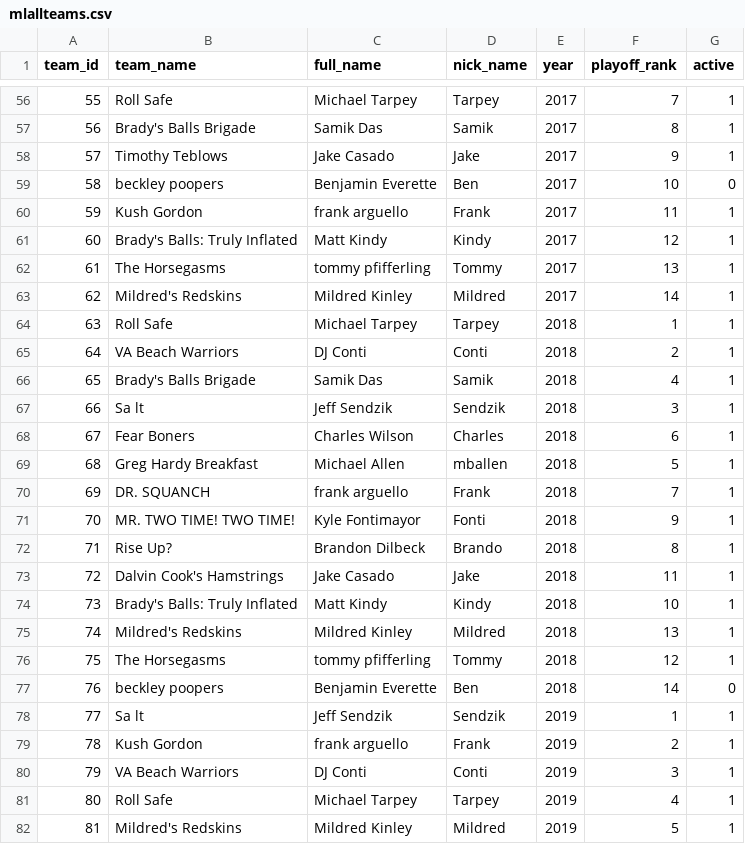
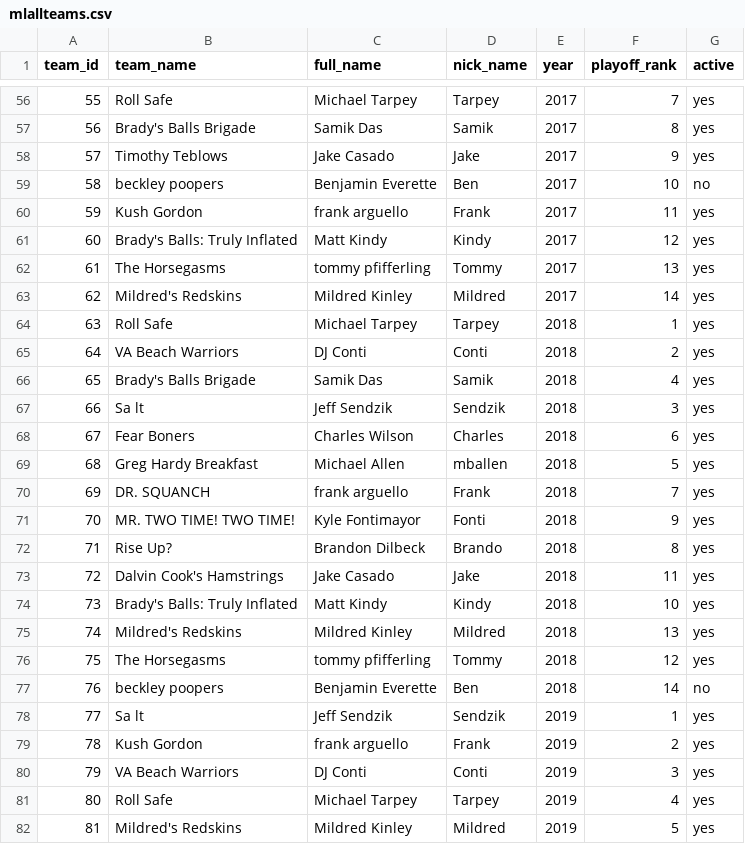
Before and after one commit to AnnuityDew/tarpey.dev, a CSV file: data/mildredleague/mlallteams.csv, drawn as a sheet; only a part is shown, gaps mark what is left out; the diff covers the shown part only.

```diff
--- a/data/mildredleague/mlallteams.csv
+++ b/data/mildredleague/mlallteams.csv
@@ -56,27 +56,27 @@
-55,Roll Safe,Michael Tarpey,Tarpey,2017,7,1
-56,Brady's Balls Brigade,Samik Das,Samik,2017,8,1
-57,Timothy Teblows,Jake Casado,Jake,2017,9,1
-58,beckley poopers,Benjamin Everette,Ben,2017,10,0
-59,Kush Gordon,frank arguello,Frank,2017,11,1
-60,Brady's Balls: Truly Inflated,Matt Kindy,Kindy,2017,12,1
-61,The Horsegasms,tommy pfifferling,Tommy,2017,13,1
-62,Mildred's Redskins,Mildred Kinley,Mildred,2017,14,1
-63,Roll Safe,Michael Tarpey,Tarpey,2018,1,1
-64,VA Beach Warriors,DJ Conti,Conti,2018,2,1
-65,Brady's Balls Brigade,Samik Das,Samik,2018,4,1
-66,Sa lt,Jeff Sendzik,Sendzik,2018,3,1
-67,Fear Boners,Charles Wilson,Charles,2018,6,1
-68,Greg Hardy Breakfast,Michael Allen,mballen,2018,5,1
-69,DR. SQUANCH,frank arguello,Frank,2018,7,1
-70,MR. TWO TIME! TWO TIME!,Kyle Fontimayor,Fonti,2018,9,1
-71,Rise Up?,Brandon Dilbeck,Brando,2018,8,1
-72,Dalvin Cook's Hamstrings,Jake Casado,Jake,2018,11,1
-73,Brady's Balls: Truly Inflated,Matt Kindy,Kindy,2018,10,1
-74,Mildred's Redskins,Mildred Kinley,Mildred,2018,13,1
-75,The Horsegasms,tommy pfifferling,Tommy,2018,12,1
-76,beckley poopers,Benjamin Everette,Ben,2018,14,0
-77,Sa lt,Jeff Sendzik,Sendzik,2019,1,1
-78,Kush Gordon,frank arguello,Frank,2019,2,1
-79,VA Beach Warriors,DJ Conti,Conti,2019,3,1
-80,Roll Safe,Michael Tarpey,Tarpey,2019,4,1
-81,Mildred's Redskins,Mildred Kinley,Mildred,2019,5,1
+55,Roll Safe,Michael Tarpey,Tarpey,2017,7,yes
+56,Brady's Balls Brigade,Samik Das,Samik,2017,8,yes
+57,Timothy Teblows,Jake Casado,Jake,2017,9,yes
+58,beckley poopers,Benjamin Everette,Ben,2017,10,no
+59,Kush Gordon,frank arguello,Frank,2017,11,yes
+60,Brady's Balls: Truly Inflated,Matt Kindy,Kindy,2017,12,yes
+61,The Horsegasms,tommy pfifferling,Tommy,2017,13,yes
+62,Mildred's Redskins,Mildred Kinley,Mildred,2017,14,yes
+63,Roll Safe,Michael Tarpey,Tarpey,2018,1,yes
+64,VA Beach Warriors,DJ Conti,Conti,2018,2,yes
+65,Brady's Balls Brigade,Samik Das,Samik,2018,4,yes
+66,Sa lt,Jeff Sendzik,Sendzik,2018,3,yes
+67,Fear Boners,Charles Wilson,Charles,2018,6,yes
+68,Greg Hardy Breakfast,Michael Allen,mballen,2018,5,yes
+69,DR. SQUANCH,frank arguello,Frank,2018,7,yes
+70,MR. TWO TIME! TWO TIME!,Kyle Fontimayor,Fonti,2018,9,yes
+71,Rise Up?,Brandon Dilbeck,Brando,2018,8,yes
+72,Dalvin Cook's Hamstrings,Jake Casado,Jake,2018,11,yes
+73,Brady's Balls: Truly Inflated,Matt Kindy,Kindy,2018,10,yes
+74,Mildred's Redskins,Mildred Kinley,Mildred,2018,13,yes
+75,The Horsegasms,tommy pfifferling,Tommy,2018,12,yes
+76,beckley poopers,Benjamin Everette,Ben,2018,14,no
+77,Sa lt,Jeff Sendzik,Sendzik,2019,1,yes
+78,Kush Gordon,frank arguello,Frank,2019,2,yes
+79,VA Beach Warriors,DJ Conti,Conti,2019,3,yes
+80,Roll Safe,Michael Tarpey,Tarpey,2019,4,yes
+81,Mildred's Redskins,Mildred Kinley,Mildred,2019,5,yes
```
Also changed, not shown: 77 edited cells elsewhere in this file, data/mildredleague/mlallgames.csv, 5 other files.
